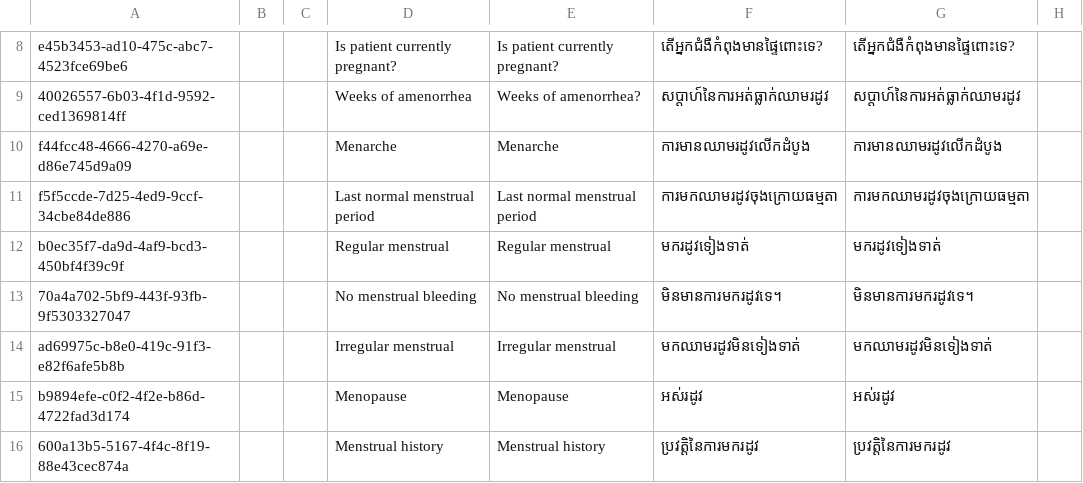
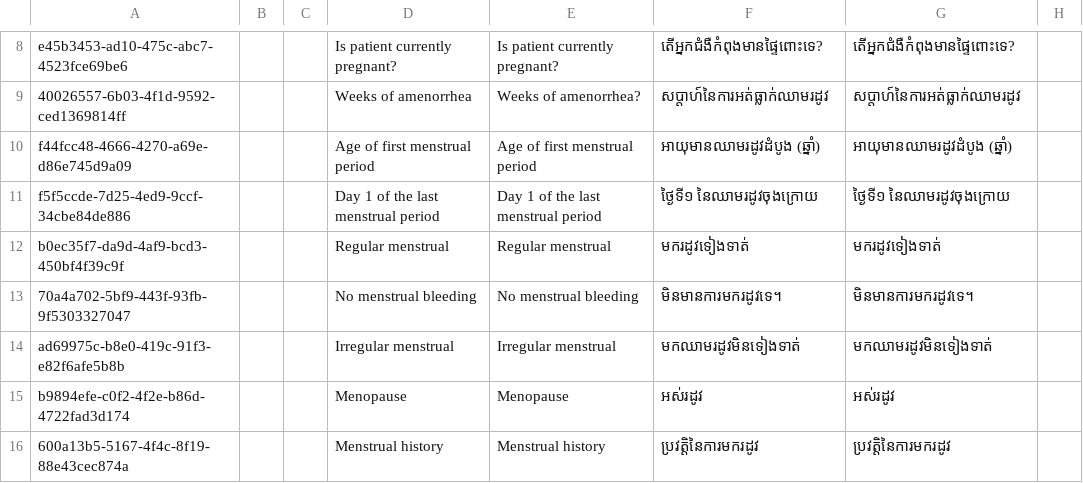
Before and after one commit to mekomsolutions/ozone-distro-cambodia, a CSV file: base/configs/openmrs/initializer_config/concepts/reproductive_history.csv, drawn as a sheet; only a part is shown, gaps mark what is left out; the diff names each change by its address in the sheet, - before the commit and + after, or states it on an @@ line.

Commit message:
KH-510: Update options for Menstrual History in CCS form

```diff
--- a/base/configs/openmrs/initializer_config/concepts/reproductive_history.csv
+++ b/base/configs/openmrs/initializer_config/concepts/reproductive_history.csv
-D10: Menarche
+D10: Age of first menstrual period
-E10: Menarche
+E10: Age of first menstrual period
-F10: ការមានឈាមរដូវលើកដំបូង
+F10: អាយុមានឈាមរដូវដំបូង (ឆ្នាំ)
-G10: ការមានឈាមរដូវលើកដំបូង
+G10: អាយុមានឈាមរដូវដំបូង (ឆ្នាំ)
-D11: Last normal menstrual period
+D11: Day 1 of the last menstrual period
-E11: Last normal menstrual period
+E11: Day 1 of the last menstrual period
-F11: ការមកឈាមរដូវចុងក្រោយធម្មតា
+F11: ថ្ងៃទី១ នៃឈាមរដូវចុងក្រោយ
-G11: ការមកឈាមរដូវចុងក្រោយធម្មតា
+G11: ថ្ងៃទី១ នៃឈាមរដូវចុងក្រោយ
```
Also changed, not shown: 1 other file.
